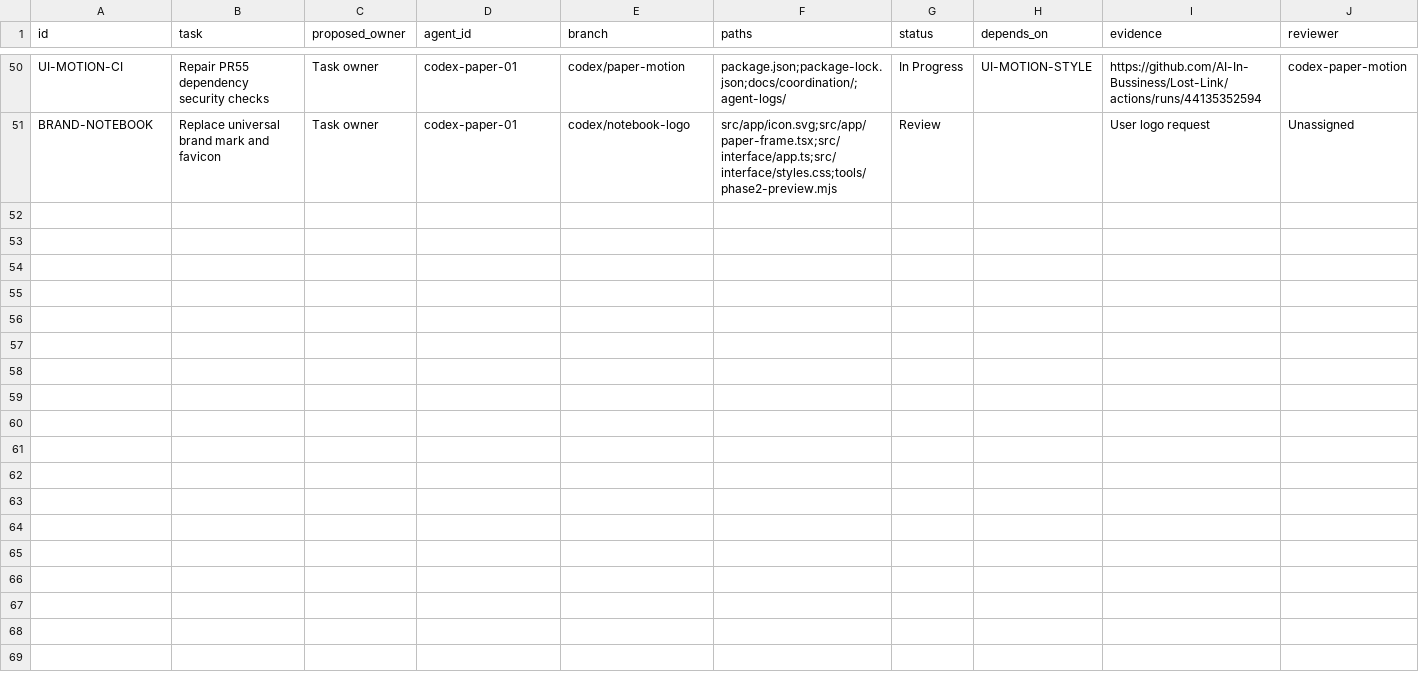
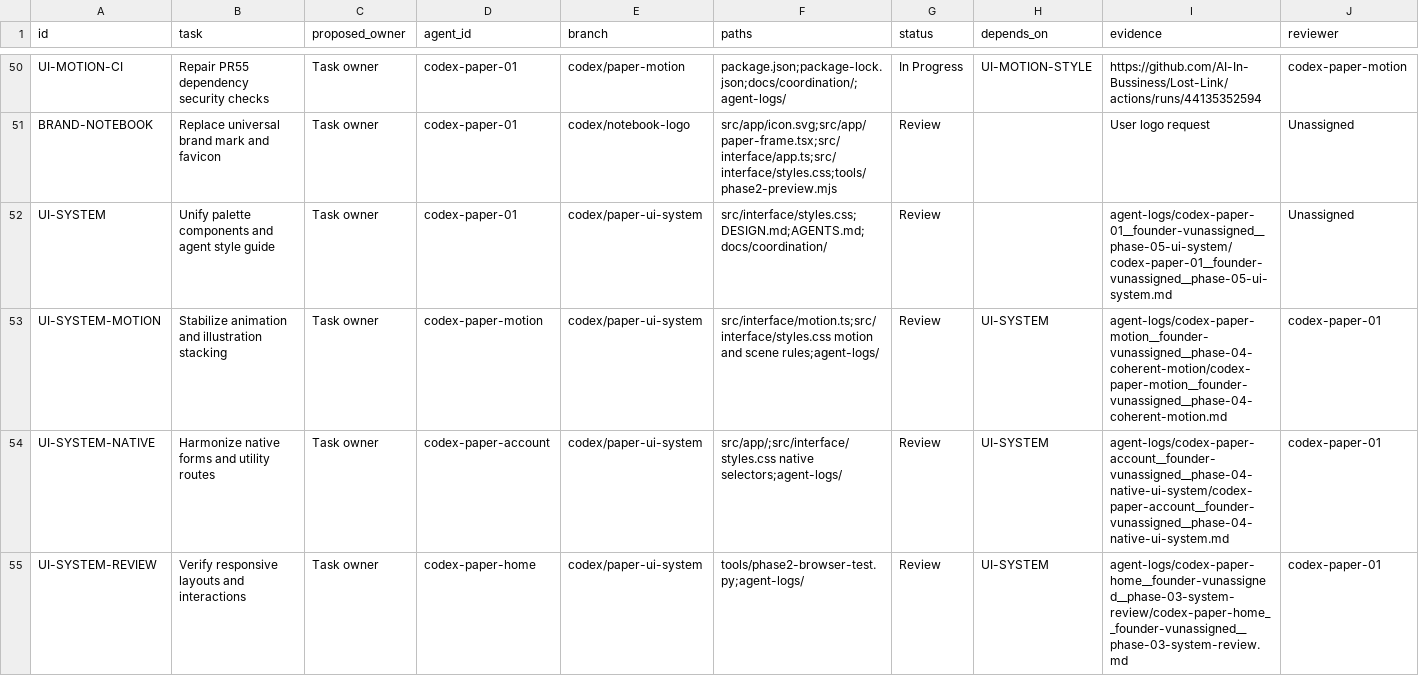
Before and after one commit to AI-In-Bussiness/Lost-Link, a CSV file: docs/coordination/task-board.csv, drawn as a sheet; only a part is shown, gaps mark what is left out; rows hold the shown columns only; the diff names each change by its address in the sheet, - before the commit and + after, or states it on an @@ line.

Commit message:
Unify the paper design system and stabilize site-wide motion

```diff
--- a/docs/coordination/task-board.csv
+++ b/docs/coordination/task-board.csv
+row 52: UI-SYSTEM | Unify palette components and agent style guide | Task owner | codex-paper-01 | codex/paper-ui-system | src/interface/styles.css;DESIGN.md;AGENTS.md;docs/coordination/ | Review |  | agent-logs/codex-paper-01__founder-vunassigned__phase-05-ui-system/codex-paper-01__founder-vunassigned__phase-05-ui-system.md | Unassigned
+row 53: UI-SYSTEM-MOTION | Stabilize animation and illustration stacking | Task owner | codex-paper-motion | codex/paper-ui-system | src/interface/motion.ts;src/interface/styles.css motion and scene rules;agent-logs/ | Review | UI-SYSTEM | agent-logs/codex-paper-motion__founder-vunassigned__phase-04-coherent-motion/codex-paper-motion__founder-vunassigned__phase-04-coherent-motion.md | codex-paper-01
+row 54: UI-SYSTEM-NATIVE | Harmonize native forms and utility routes | Task owner | codex-paper-account | codex/paper-ui-system | src/app/;src/interface/styles.css native selectors;agent-logs/ | Review | UI-SYSTEM | agent-logs/codex-paper-account__founder-vunassigned__phase-04-native-ui-system/codex-paper-account__founder-vunassigned__phase-04-native-ui-system.md | codex-paper-01
+row 55: UI-SYSTEM-REVIEW | Verify responsive layouts and interactions | Task owner | codex-paper-home | codex/paper-ui-system | tools/phase2-browser-test.py;agent-logs/ | Review | UI-SYSTEM | agent-logs/codex-paper-home__founder-vunassigned__phase-03-system-review/codex-paper-home__founder-vunassigned__phase-03-system-review.md | codex-paper-01
```
Also changed, not shown: 34 other files.
